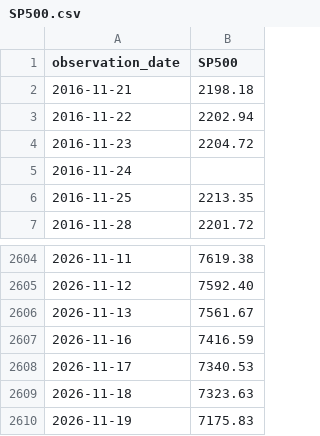
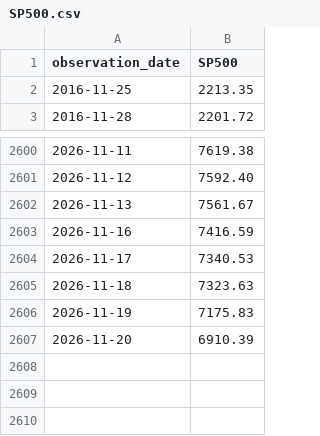
Before and after one commit to daveprobst/ClaudeInvestModel, a CSV file: data/raw/SP500.csv, drawn as a sheet; only a part is shown, gaps mark what is left out; removed rows and columns are numbered as before the commit, all else as after; the diff names each change by its address in the sheet, - before the commit and + after, or states it on an @@ line.

```diff
--- a/data/raw/SP500.csv
+++ b/data/raw/SP500.csv
-row 2: 2016-11-21 | 2198.18
-row 3: 2016-11-22 | 2202.94
-row 4: 2016-11-23 | 2204.72
-row 5: 2016-11-24
+row 2607: 2026-11-20 | 6910.39
```
Also changed, not shown: 17 other files.
